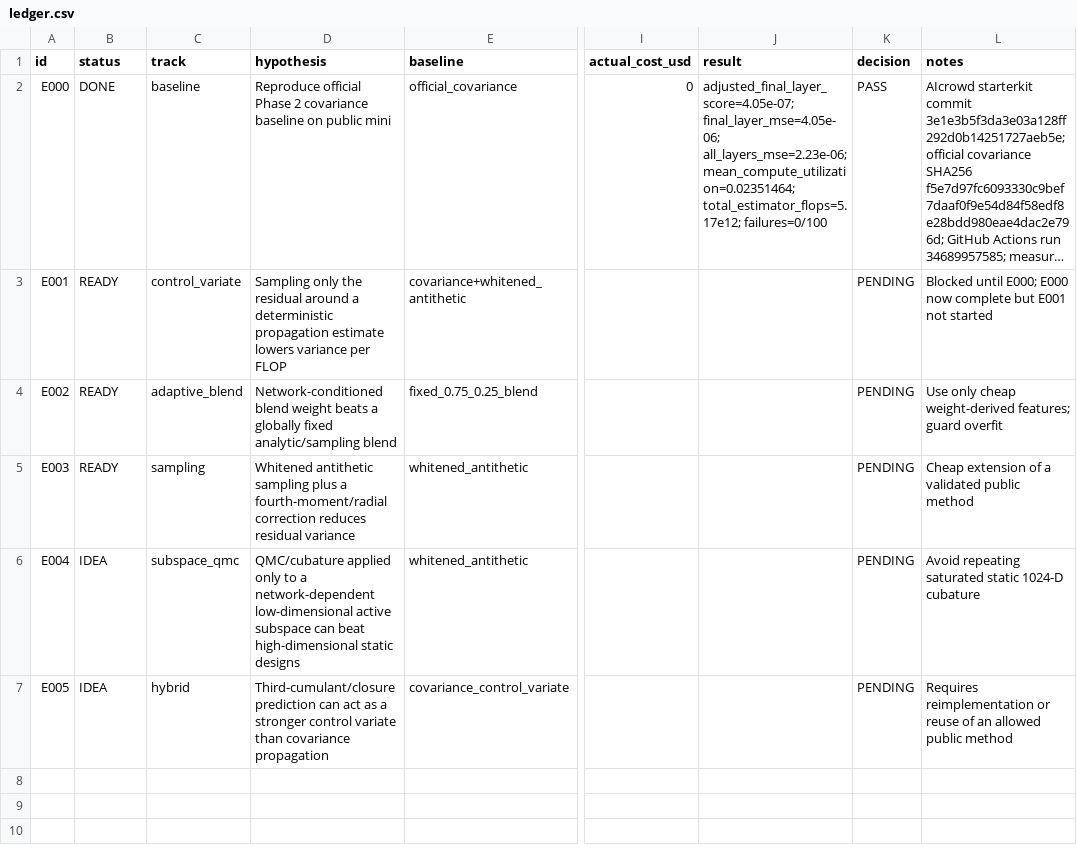
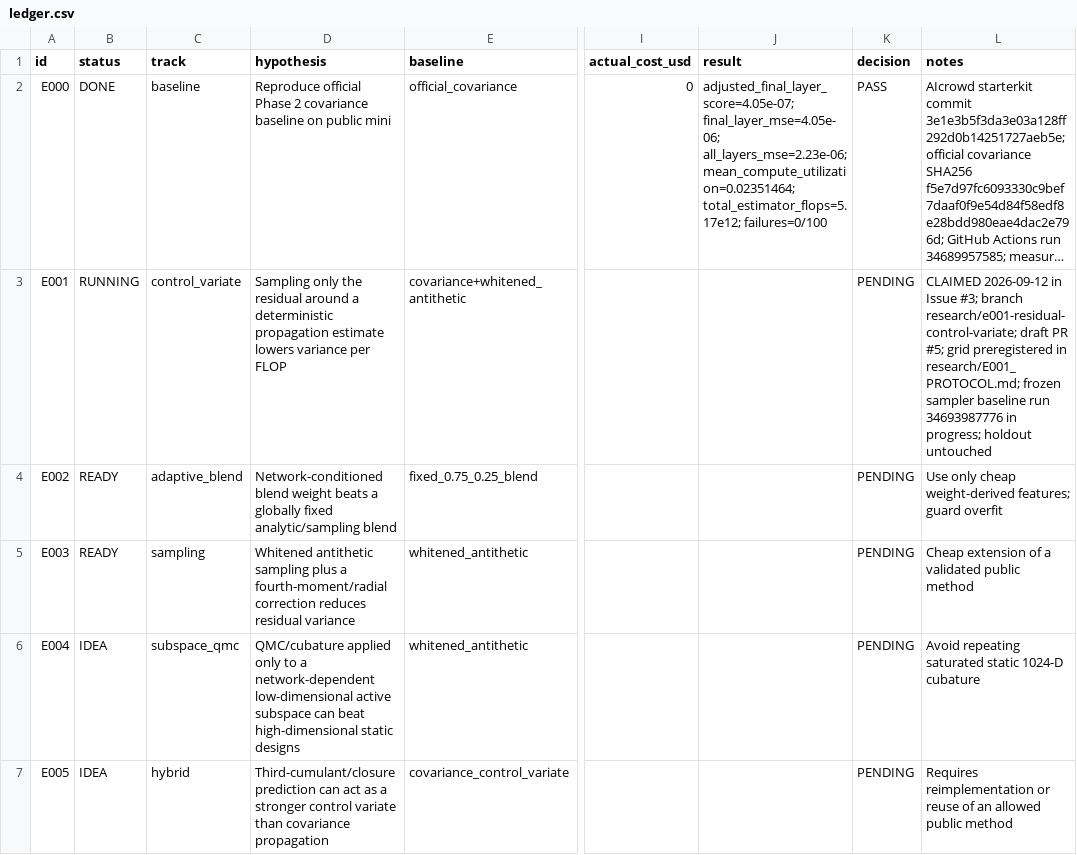
Before and after one commit to tim8es/arc-whitebox, a CSV file: research/ledger.csv, drawn as a sheet; only a part is shown, gaps mark what is left out; long unchanged cells end in …; the diff names each change by its address in the sheet, - before the commit and + after, or states it on an @@ line.

Commit message:
docs(E001): mark experiment claimed and running

```diff
--- a/research/ledger.csv
+++ b/research/ledger.csv
-B3 (status): READY
+B3 (status): RUNNING
-L3 (notes): Blocked until E000; E000 now complete but E001 not started
+L3 (notes): CLAIMED 2026-09-12 in Issue #3; branch research/e001-residual-control-variate; draft PR #5; grid preregistered in research/E001_PROTOCOL.md; frozen sampler baseline run 34693987776 in progress; holdout untouched
```
